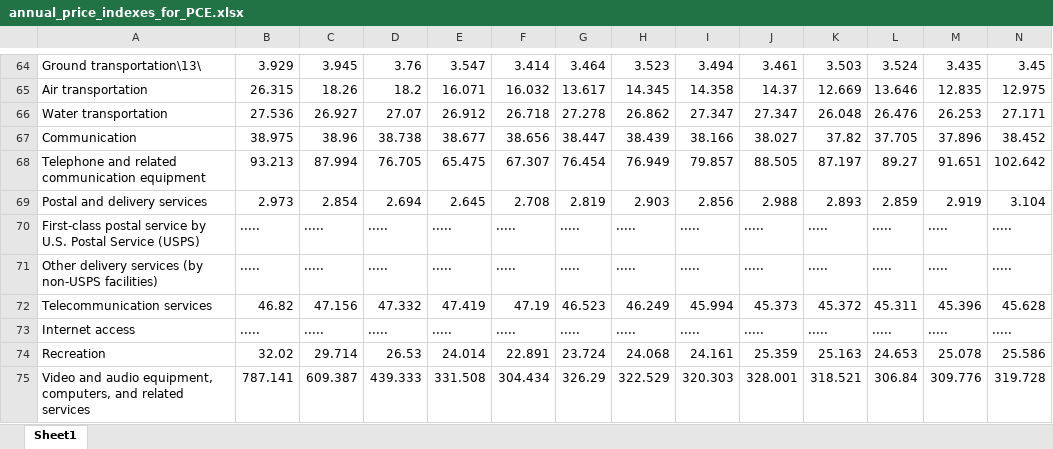
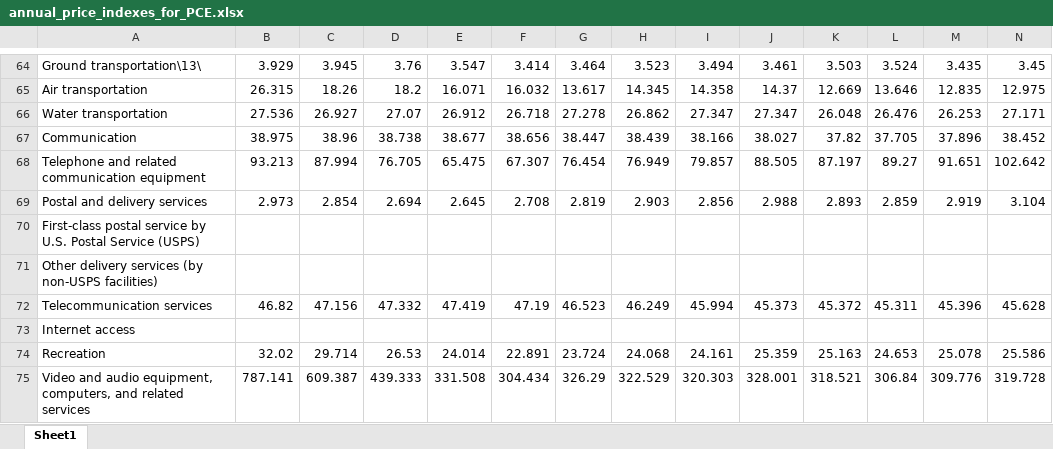
Before and after one commit to ki3n98/AIS_datathon_2026, an Excel workbook: data/cleaned/annual_price_indexes_for_PCE.xlsx, sheet Sheet1, drawn as a sheet; only a part is shown, gaps mark what is left out; values as stored, in another font and other column widths than the file's, no borders; the diff covers the shown part only; the diff names each change by its address in the sheet, - before the commit and + after, or states it on an @@ line.

Commit message:
inflation and housing data clean

```diff
--- a/data/cleaned/annual_price_indexes_for_PCE.xlsx (sheet Sheet1)
+++ b/data/cleaned/annual_price_indexes_for_PCE.xlsx (sheet Sheet1)
-B70:B71: .....
+B70:B71: (empty)
-C70:C71: .....
+C70:C71: (empty)
-D70:D71: .....
+D70:D71: (empty)
-E70:E71: .....
+E70:E71: (empty)
-F70:F71: .....
+F70:F71: (empty)
-G70:G71: .....
+G70:G71: (empty)
-H70:H71: .....
+H70:H71: (empty)
-I70:I71: .....
+I70:I71: (empty)
-J70:J71: .....
+J70:J71: (empty)
-K70:K71: .....
+K70:K71: (empty)
-L70:L71: .....
+L70:L71: (empty)
-M70:M71: .....
+M70:M71: (empty)
-N70:N71: .....
+N70:N71: (empty)
-B73: .....
+B73: (empty)
-C73: .....
+C73: (empty)
-D73: .....
+D73: (empty)
-E73: .....
+E73: (empty)
-F73: .....
+F73: (empty)
-G73: .....
+G73: (empty)
-H73: .....
+H73: (empty)
-I73: .....
+I73: (empty)
-J73: .....
+J73: (empty)
-K73: .....
+K73: (empty)
-L73: .....
+L73: (empty)
-M73: .....
+M73: (empty)
-N73: .....
+N73: (empty)
```
Also changed, not shown: 2 removed rows and 1157 edited cells elsewhere in this sheet, 6 other files.
